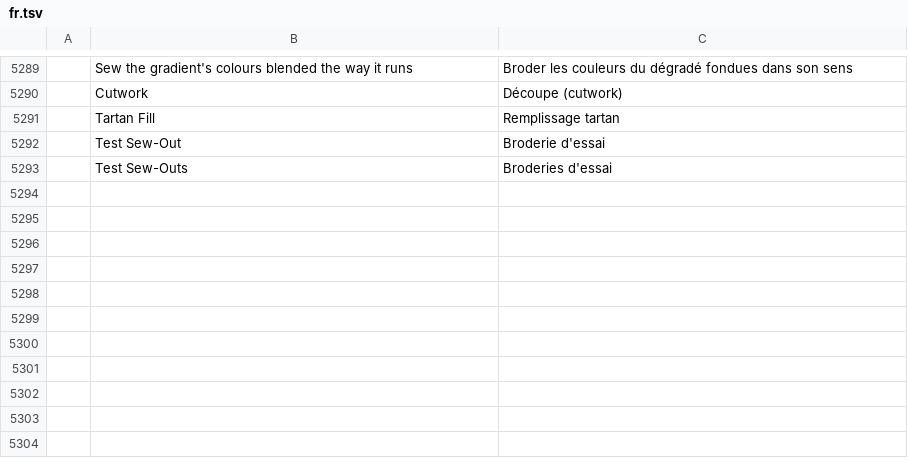
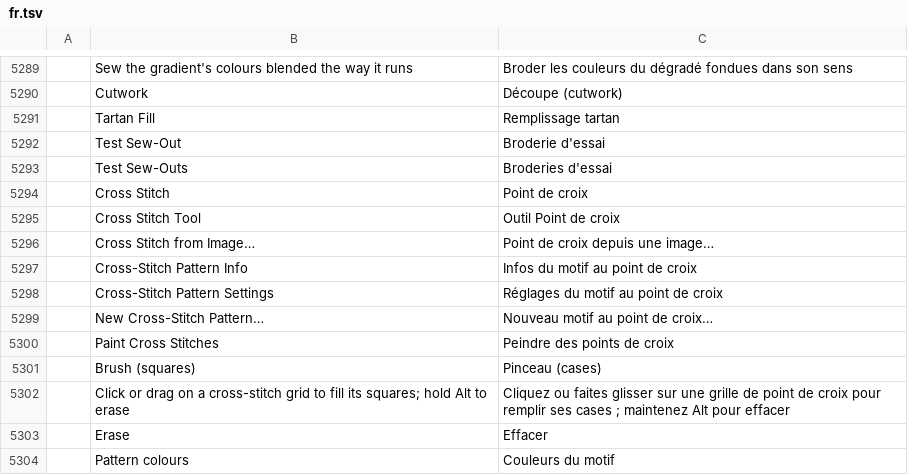
Before and after one commit to SiteSentrix/StitchFoundry, a TSV file: crates/ui-egui/src/i18n/fr.tsv, drawn as a sheet; only a part is shown, gaps mark what is left out; the diff names each change by its address in the sheet, - before the commit and + after, or states it on an @@ line.

```diff
--- a/crates/ui-egui/src/i18n/fr.tsv
+++ b/crates/ui-egui/src/i18n/fr.tsv
+row 5294:  | Cross Stitch | Point de croix
+row 5295:  | Cross Stitch Tool | Outil Point de croix
+row 5296:  | Cross Stitch from Image… | Point de croix depuis une image…
+row 5297:  | Cross-Stitch Pattern Info | Infos du motif au point de croix
+row 5298:  | Cross-Stitch Pattern Settings | Réglages du motif au point de croix
+row 5299:  | New Cross-Stitch Pattern… | Nouveau motif au point de croix…
+row 5300:  | Paint Cross Stitches | Peindre des points de croix
+row 5301:  | Brush (squares) | Pinceau (cases)
+row 5302:  | Click or drag on a cross-stitch grid to fill its squares; hold Alt to erase | Cliquez ou faites glisser sur une grille de point de croix pour remplir ses cases ; maintenez Alt pour effacer
+row 5303:  | Erase | Effacer
+row 5304:  | Pattern colours | Couleurs du motif
```
Also changed, not shown: crates/ui-egui/src/i18n/cs.tsv, crates/ui-egui/src/i18n/es.tsv, 23 other files.
